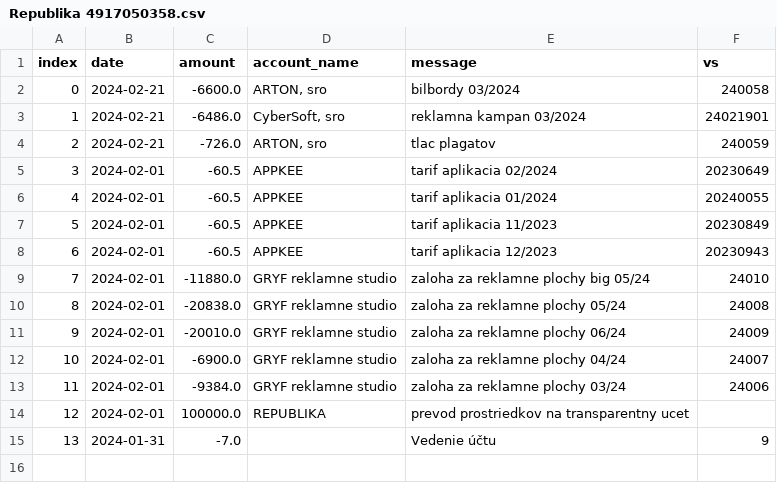
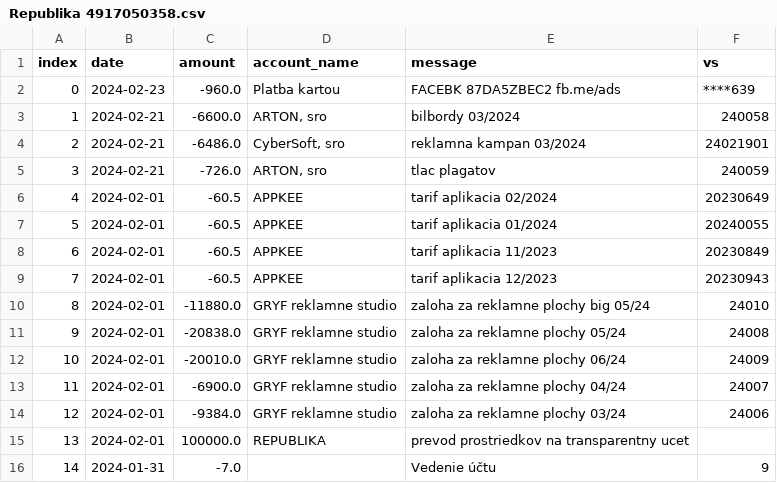
Before and after one commit to matusv/eu-elections-slovakia-2024, a CSV file: accounts/Republika 4917050358.csv, drawn as a sheet; addresses are those after the commit; the diff names each change by its address in the sheet, - before the commit and + after, or states it on an @@ line.

```diff
--- a/accounts/Republika 4917050358.csv
+++ b/accounts/Republika 4917050358.csv
+row 2: 0 | 2024-02-23 | -960.0 | Platba kartou | FACEBK 87DA5ZBEC2 fb.me/ads | ****639
@@ column A (index) renumbered from row 3 down @@
```
Also changed, not shown: accounts.csv, accounts/Progresívne Slovensko 2947164568.csv, 4 other files.
